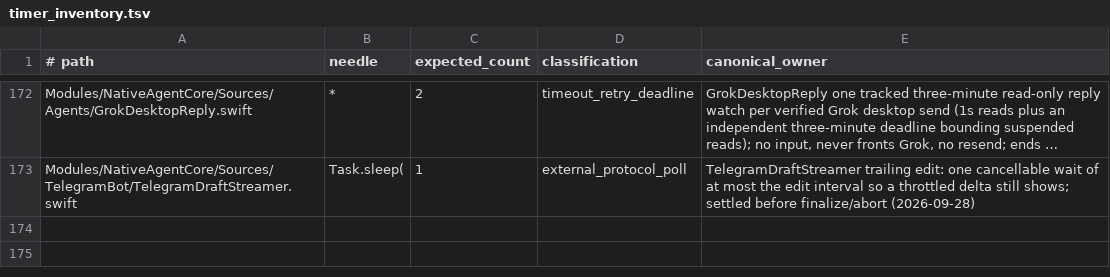
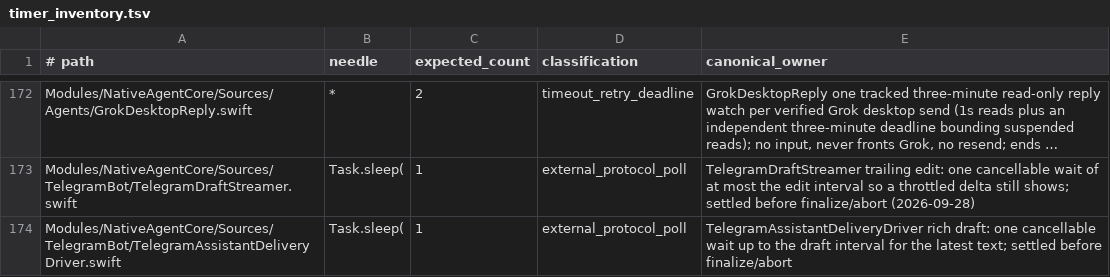
Before and after one commit to embwl0x/native-agent, a TSV file: script/timer_inventory.tsv, drawn as a sheet; only a part is shown, gaps mark what is left out; long unchanged cells end in …; the diff names each change by its address in the sheet, - before the commit and + after, or states it on an @@ line.

```diff
--- a/script/timer_inventory.tsv
+++ b/script/timer_inventory.tsv
+row 174: Modules/NativeAgentCore/Sources/TelegramBot/TelegramAssistantDeliveryDriver.swift | Task.sleep( | 1 | external_protocol_poll | TelegramAssistantDeliveryDriver rich draft: one cancellable wait up to the draft interval for the latest text; settled before finalize/abort
```
Also changed, not shown: 3 other files.
